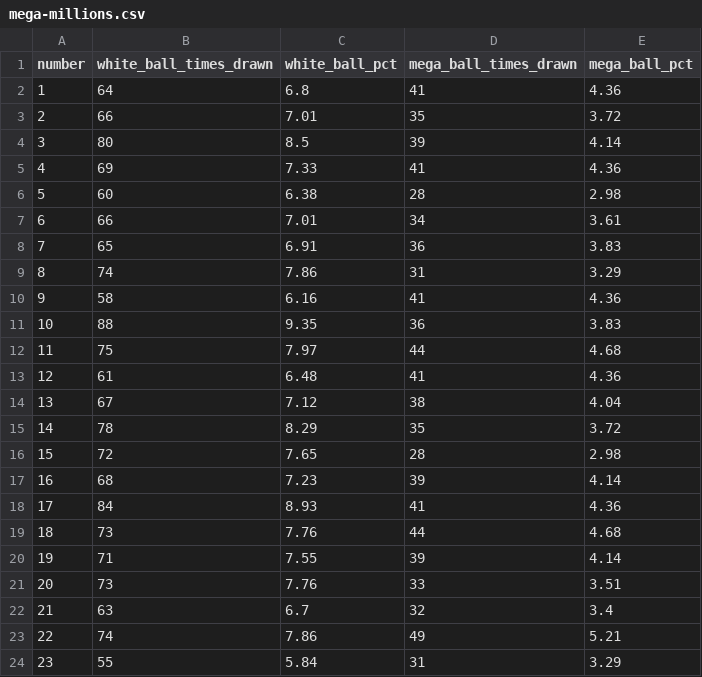
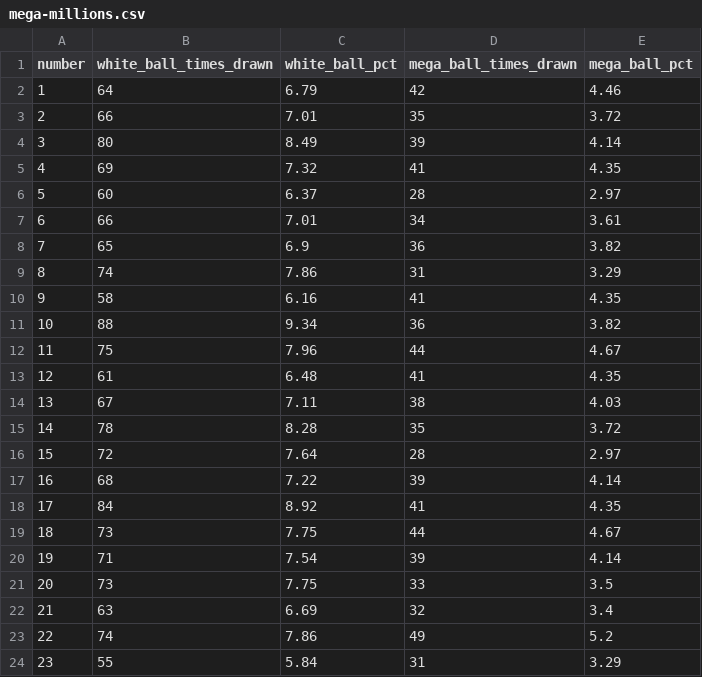
Before and after one commit to damalihearst/mega-millions-scraper, a CSV file: data/mega-millions.csv, drawn as a sheet; only a part is shown; the diff covers the shown part only.

```diff
--- a/data/mega-millions.csv
+++ b/data/mega-millions.csv
@@ -1,24 +1,24 @@
 number,white_ball_times_drawn,white_ball_pct,mega_ball_times_drawn,mega_ball_pct
-1,64,6.8,41,4.36
+1,64,6.79,42,4.46
 2,66,7.01,35,3.72
-3,80,8.5,39,4.14
-4,69,7.33,41,4.36
-5,60,6.38,28,2.98
+3,80,8.49,39,4.14
+4,69,7.32,41,4.35
+5,60,6.37,28,2.97
 6,66,7.01,34,3.61
-7,65,6.91,36,3.83
+7,65,6.9,36,3.82
 8,74,7.86,31,3.29
-9,58,6.16,41,4.36
-10,88,9.35,36,3.83
-11,75,7.97,44,4.68
-12,61,6.48,41,4.36
-13,67,7.12,38,4.04
-14,78,8.29,35,3.72
-15,72,7.65,28,2.98
-16,68,7.23,39,4.14
-17,84,8.93,41,4.36
-18,73,7.76,44,4.68
-19,71,7.55,39,4.14
-20,73,7.76,33,3.51
-21,63,6.7,32,3.4
-22,74,7.86,49,5.21
+9,58,6.16,41,4.35
+10,88,9.34,36,3.82
+11,75,7.96,44,4.67
+12,61,6.48,41,4.35
+13,67,7.11,38,4.03
+14,78,8.28,35,3.72
+15,72,7.64,28,2.97
+16,68,7.22,39,4.14
+17,84,8.92,41,4.35
+18,73,7.75,44,4.67
+19,71,7.54,39,4.14
+20,73,7.75,33,3.5
+21,63,6.69,32,3.4
+22,74,7.86,49,5.2
 23,55,5.84,31,3.29
```
Also changed, not shown: 46 edited cells elsewhere in this file, 1 other file.
